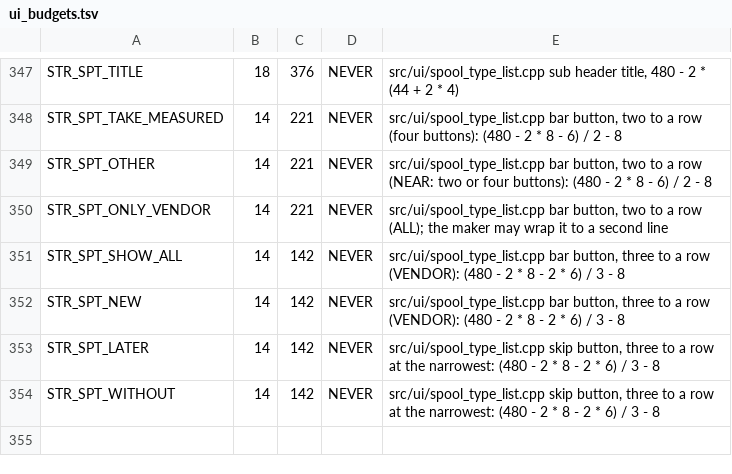
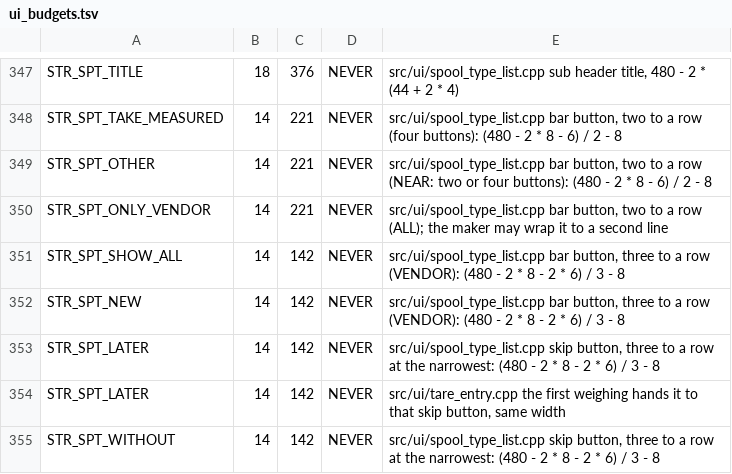
Before and after one commit to Eifel-Joe/SpoolmanScale, a TSV file: tools/ui_budgets.tsv, drawn as a sheet; only a part is shown, gaps mark what is left out.

```diff
--- a/tools/ui_budgets.tsv
+++ b/tools/ui_budgets.tsv
@@ -353,2 +353,3 @@ STR_SPT_NEW	14	142	NEVER	src/ui/spool_type_list.cpp bar button, three to a row (
 STR_SPT_LATER	14	142	NEVER	src/ui/spool_type_list.cpp skip button, three to a row at the narrowest: (480 - 2 * 8 - 2 * 6) / 3 - 8
+STR_SPT_LATER	14	142	NEVER	src/ui/tare_entry.cpp the first weighing hands it to that skip button, same width
 STR_SPT_WITHOUT	14	142	NEVER	src/ui/spool_type_list.cpp skip button, three to a row at the narrowest: (480 - 2 * 8 - 2 * 6) / 3 - 8
```
Also changed, not shown: 5 other files.
